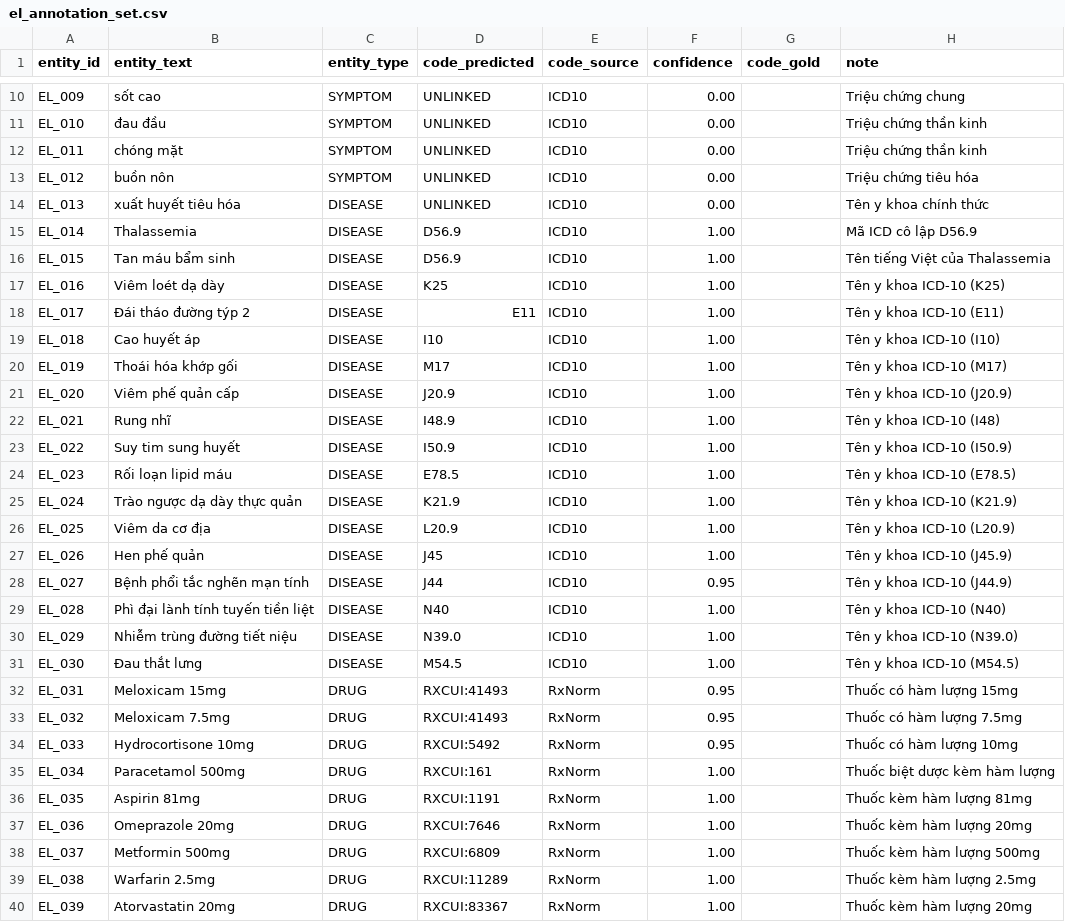
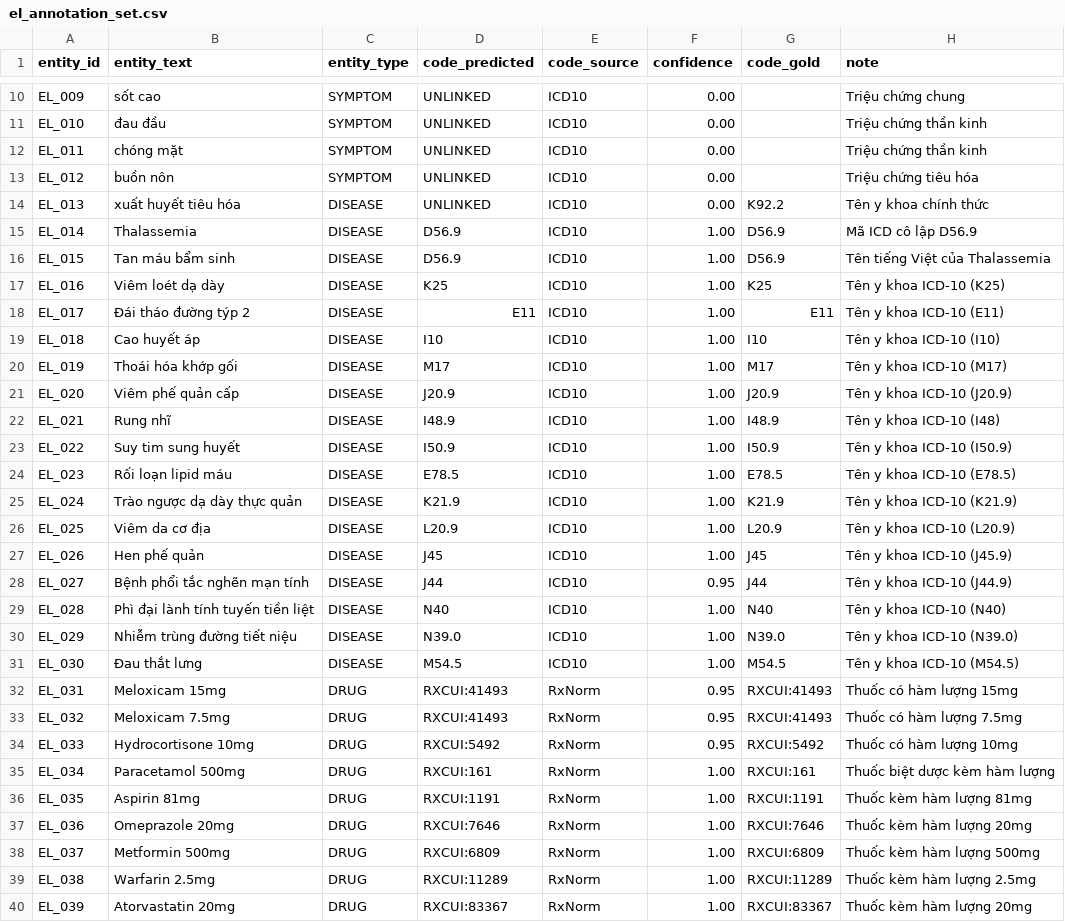
Before and after one commit to HuaNgocThinh/med-graph, a CSV file: data/annotation/el_annotation_set.csv, drawn as a sheet; only a part is shown, gaps mark what is left out; the diff covers the shown part only.

```diff
--- a/data/annotation/el_annotation_set.csv
+++ b/data/annotation/el_annotation_set.csv
@@ -13,28 +13,28 @@ EL_011,chóng mặt,SYMPTOM,UNLINKED,ICD10,0.00,,Triệu chứng thần kinh
 EL_012,buồn nôn,SYMPTOM,UNLINKED,ICD10,0.00,,Triệu chứng tiêu hóa
-EL_013,xuất huyết tiêu hóa,DISEASE,UNLINKED,ICD10,0.00,,Tên y khoa chính thức
-EL_014,Thalassemia,DISEASE,D56.9,ICD10,1.00,,Mã ICD cô lập D56.9
-EL_015,Tan máu bẩm sinh,DISEASE,D56.9,ICD10,1.00,,Tên tiếng Việt của Thalassemia
-EL_016,Viêm loét dạ dày,DISEASE,K25,ICD10,1.00,,Tên y khoa ICD-10 (K25)
-EL_017,Đái tháo đường týp 2,DISEASE,E11,ICD10,1.00,,Tên y khoa ICD-10 (E11)
-EL_018,Cao huyết áp,DISEASE,I10,ICD10,1.00,,Tên y khoa ICD-10 (I10)
-EL_019,Thoái hóa khớp gối,DISEASE,M17,ICD10,1.00,,Tên y khoa ICD-10 (M17)
-EL_020,Viêm phế quản cấp,DISEASE,J20.9,ICD10,1.00,,Tên y khoa ICD-10 (J20.9)
-EL_021,Rung nhĩ,DISEASE,I48.9,ICD10,1.00,,Tên y khoa ICD-10 (I48)
-EL_022,Suy tim sung huyết,DISEASE,I50.9,ICD10,1.00,,Tên y khoa ICD-10 (I50.9)
-EL_023,Rối loạn lipid máu,DISEASE,E78.5,ICD10,1.00,,Tên y khoa ICD-10 (E78.5)
-EL_024,Trào ngược dạ dày thực quản,DISEASE,K21.9,ICD10,1.00,,Tên y khoa ICD-10 (K21.9)
-EL_025,Viêm da cơ địa,DISEASE,L20.9,ICD10,1.00,,Tên y khoa ICD-10 (L20.9)
-EL_026,Hen phế quản,DISEASE,J45,ICD10,1.00,,Tên y khoa ICD-10 (J45.9)
-EL_027,Bệnh phổi tắc nghẽn mạn tính,DISEASE,J44,ICD10,0.95,,Tên y khoa ICD-10 (J44.9)
-EL_028,Phì đại lành tính tuyến tiền liệt,DISEASE,N40,ICD10,1.00,,Tên y khoa ICD-10 (N40)
-EL_029,Nhiễm trùng đường tiết niệu,DISEASE,N39.0,ICD10,1.00,,Tên y khoa ICD-10 (N39.0)
-EL_030,Đau thắt lưng,DISEASE,M54.5,ICD10,1.00,,Tên y khoa ICD-10 (M54.5)
-EL_031,Meloxicam 15mg,DRUG,RXCUI:41493,RxNorm,0.95,,Thuốc có hàm lượng 15mg
-EL_032,Meloxicam 7.5mg,DRUG,RXCUI:41493,RxNorm,0.95,,Thuốc có hàm lượng 7.5mg
-EL_033,Hydrocortisone 10mg,DRUG,RXCUI:5492,RxNorm,0.95,,Thuốc có hàm lượng 10mg
-EL_034,Paracetamol 500mg,DRUG,RXCUI:161,RxNorm,1.00,,Thuốc biệt dược kèm hàm lượng
-EL_035,Aspirin 81mg,DRUG,RXCUI:1191,RxNorm,1.00,,Thuốc kèm hàm lượng 81mg
-EL_036,Omeprazole 20mg,DRUG,RXCUI:7646,RxNorm,1.00,,Thuốc kèm hàm lượng 20mg
-EL_037,Metformin 500mg,DRUG,RXCUI:6809,RxNorm,1.00,,Thuốc kèm hàm lượng 500mg
-EL_038,Warfarin 2.5mg,DRUG,RXCUI:11289,RxNorm,1.00,,Thuốc kèm hàm lượng 2.5mg
-EL_039,Atorvastatin 20mg,DRUG,RXCUI:83367,RxNorm,1.00,,Thuốc kèm hàm lượng 20mg
+EL_013,xuất huyết tiêu hóa,DISEASE,UNLINKED,ICD10,0.00,K92.2,Tên y khoa chính thức
+EL_014,Thalassemia,DISEASE,D56.9,ICD10,1.00,D56.9,Mã ICD cô lập D56.9
+EL_015,Tan máu bẩm sinh,DISEASE,D56.9,ICD10,1.00,D56.9,Tên tiếng Việt của Thalassemia
+EL_016,Viêm loét dạ dày,DISEASE,K25,ICD10,1.00,K25,Tên y khoa ICD-10 (K25)
+EL_017,Đái tháo đường týp 2,DISEASE,E11,ICD10,1.00,E11,Tên y khoa ICD-10 (E11)
+EL_018,Cao huyết áp,DISEASE,I10,ICD10,1.00,I10,Tên y khoa ICD-10 (I10)
+EL_019,Thoái hóa khớp gối,DISEASE,M17,ICD10,1.00,M17,Tên y khoa ICD-10 (M17)
+EL_020,Viêm phế quản cấp,DISEASE,J20.9,ICD10,1.00,J20.9,Tên y khoa ICD-10 (J20.9)
+EL_021,Rung nhĩ,DISEASE,I48.9,ICD10,1.00,I48.9,Tên y khoa ICD-10 (I48)
+EL_022,Suy tim sung huyết,DISEASE,I50.9,ICD10,1.00,I50.9,Tên y khoa ICD-10 (I50.9)
+EL_023,Rối loạn lipid máu,DISEASE,E78.5,ICD10,1.00,E78.5,Tên y khoa ICD-10 (E78.5)
+EL_024,Trào ngược dạ dày thực quản,DISEASE,K21.9,ICD10,1.00,K21.9,Tên y khoa ICD-10 (K21.9)
+EL_025,Viêm da cơ địa,DISEASE,L20.9,ICD10,1.00,L20.9,Tên y khoa ICD-10 (L20.9)
+EL_026,Hen phế quản,DISEASE,J45,ICD10,1.00,J45,Tên y khoa ICD-10 (J45.9)
+EL_027,Bệnh phổi tắc nghẽn mạn tính,DISEASE,J44,ICD10,0.95,J44,Tên y khoa ICD-10 (J44.9)
+EL_028,Phì đại lành tính tuyến tiền liệt,DISEASE,N40,ICD10,1.00,N40,Tên y khoa ICD-10 (N40)
+EL_029,Nhiễm trùng đường tiết niệu,DISEASE,N39.0,ICD10,1.00,N39.0,Tên y khoa ICD-10 (N39.0)
+EL_030,Đau thắt lưng,DISEASE,M54.5,ICD10,1.00,M54.5,Tên y khoa ICD-10 (M54.5)
+EL_031,Meloxicam 15mg,DRUG,RXCUI:41493,RxNorm,0.95,RXCUI:41493,Thuốc có hàm lượng 15mg
+EL_032,Meloxicam 7.5mg,DRUG,RXCUI:41493,RxNorm,0.95,RXCUI:41493,Thuốc có hàm lượng 7.5mg
+EL_033,Hydrocortisone 10mg,DRUG,RXCUI:5492,RxNorm,0.95,RXCUI:5492,Thuốc có hàm lượng 10mg
+EL_034,Paracetamol 500mg,DRUG,RXCUI:161,RxNorm,1.00,RXCUI:161,Thuốc biệt dược kèm hàm lượng
+EL_035,Aspirin 81mg,DRUG,RXCUI:1191,RxNorm,1.00,RXCUI:1191,Thuốc kèm hàm lượng 81mg
+EL_036,Omeprazole 20mg,DRUG,RXCUI:7646,RxNorm,1.00,RXCUI:7646,Thuốc kèm hàm lượng 20mg
+EL_037,Metformin 500mg,DRUG,RXCUI:6809,RxNorm,1.00,RXCUI:6809,Thuốc kèm hàm lượng 500mg
+EL_038,Warfarin 2.5mg,DRUG,RXCUI:11289,RxNorm,1.00,RXCUI:11289,Thuốc kèm hàm lượng 2.5mg
+EL_039,Atorvastatin 20mg,DRUG,RXCUI:83367,RxNorm,1.00,RXCUI:83367,Thuốc kèm hàm lượng 20mg
```
Also changed, not shown: 13 edited cells elsewhere in this file, data/annotation/re_annotation_set.csv, data/exports/all_relationships.csv, 3 other files.
